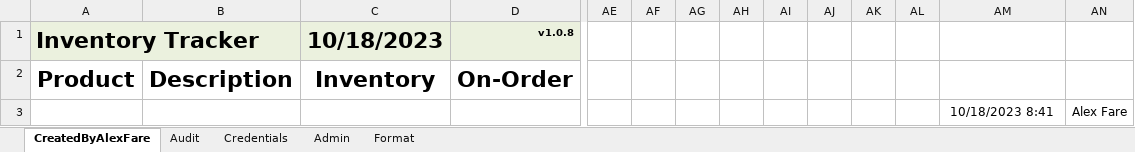
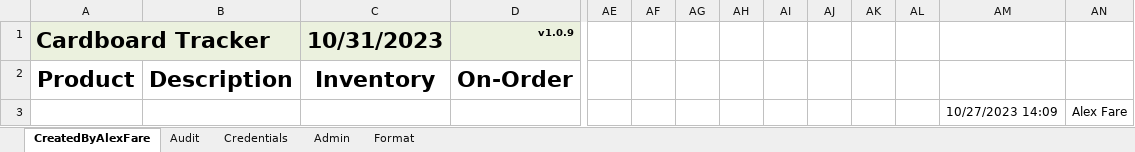
Before and after one commit to alexfare/InventoryTracker, an Excel workbook: Inventory Tracker.xlsm, sheet CreatedByAlexFare, drawn as a sheet; only a part is shown, gaps mark what is left out; values as stored, in another font and other column widths than the file's, no borders; charts and pictures and conditional formats and table styles not drawn; removed rows and columns are numbered as before the commit, all else as after; rows hold the shown columns only; the diff names each change by its address in the sheet, - before the commit and + after, or states it on an @@ line.

```diff
--- a/Inventory Tracker.xlsm (sheet CreatedByAlexFare)
+++ b/Inventory Tracker.xlsm (sheet CreatedByAlexFare)
-row 1: Inventory Tracker |  | 10/18/2023 | v1.0.8
+row 1: Cardboard Tracker |  | 10/31/2023 | v1.0.9
-AM3: 10/18/2023 8:41
+AM3: 10/27/2023 14:09
```
Also changed, not shown: sheet Admin, 5 other files.
